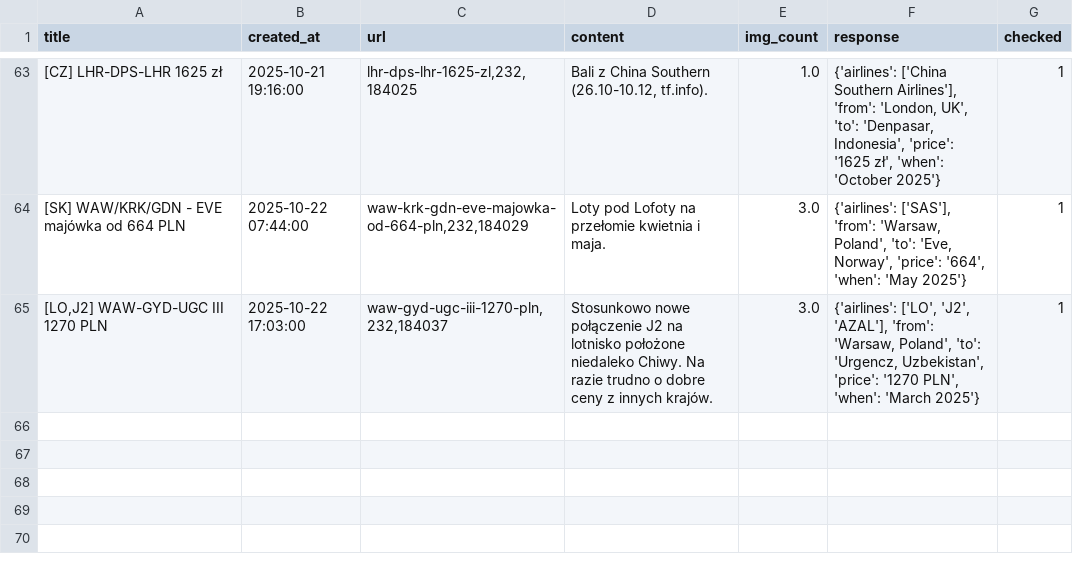
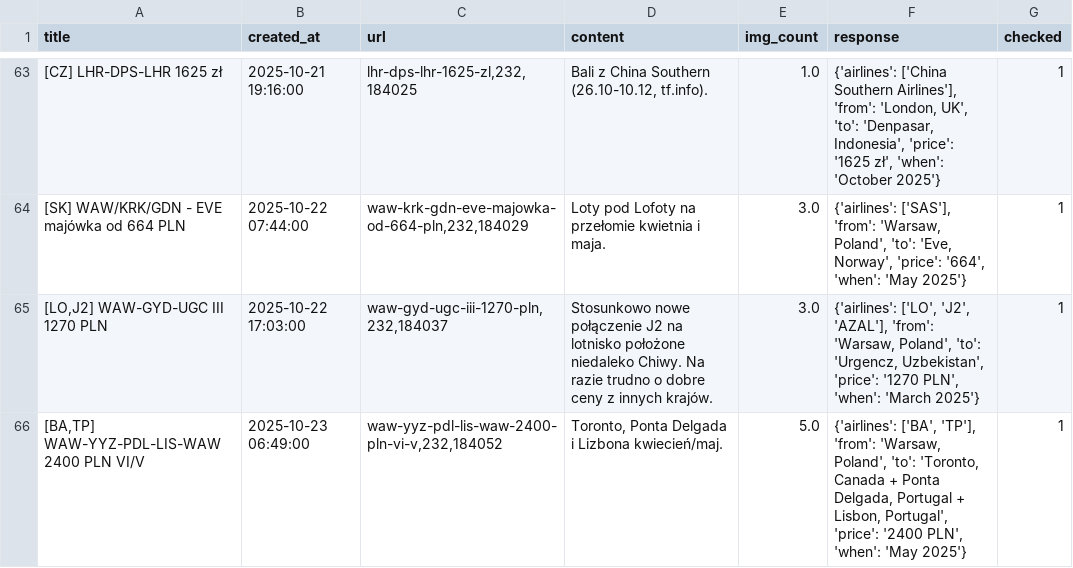
Before and after one commit to kstajer/flight-deal-notification, a CSV file: data.csv, drawn as a sheet; only a part is shown, gaps mark what is left out; the diff names each change by its address in the sheet, - before the commit and + after, or states it on an @@ line.

```diff
--- a/data.csv
+++ b/data.csv
+row 66: [BA,TP] WAW-YYZ-PDL-LIS-WAW 2400 PLN VI/V | 2025-10-23 06:49:00 | waw-yyz-pdl-lis-waw-2400-pln-vi-v,232,184052 | Toronto, Ponta Delgada i Lizbona kwiecień/maj. | 5.0 | {'airlines': ['BA', 'TP'], 'from': 'Warsaw, Poland', 'to': 'Toronto, Canada + Ponta Delgada, Portugal + Lisbon, Portugal', 'price': '2400 PLN', 'when': 'May 2025'} | 1
```
